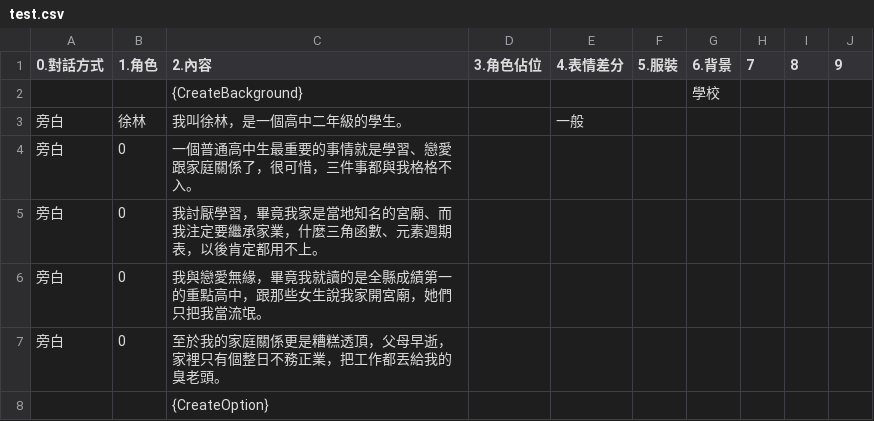
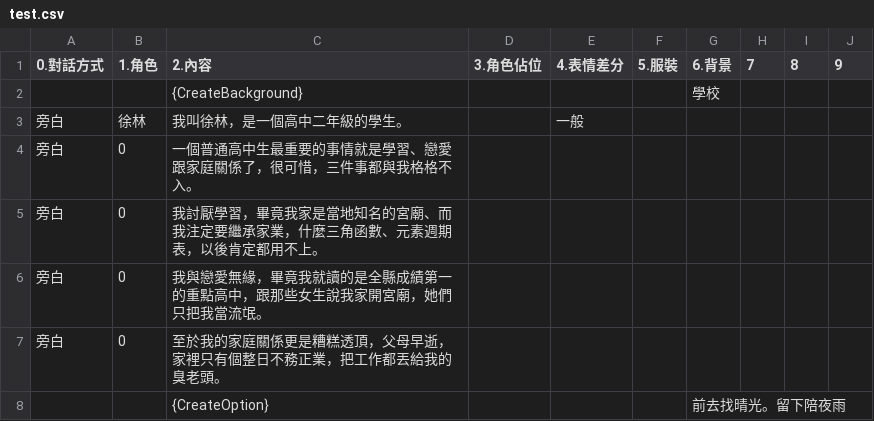
Before and after one commit to mark81806/MosterGF, a CSV file: Assets/Resources/Data/test.csv, drawn as a sheet.

```diff
--- a/Assets/Resources/Data/test.csv
+++ b/Assets/Resources/Data/test.csv
@@ -7,2 +7,2 @@
 旁白,0,至於我的家庭關係更是糟糕透頂，父母早逝，家裡只有個整日不務正業，把工作都丟給我的臭老頭。,,,,,,,
-,,{CreateOption},,,,,,,
+,,{CreateOption},,,,前去找晴光。留下陪夜雨,,,
```
Also changed, not shown: 11 other files.
